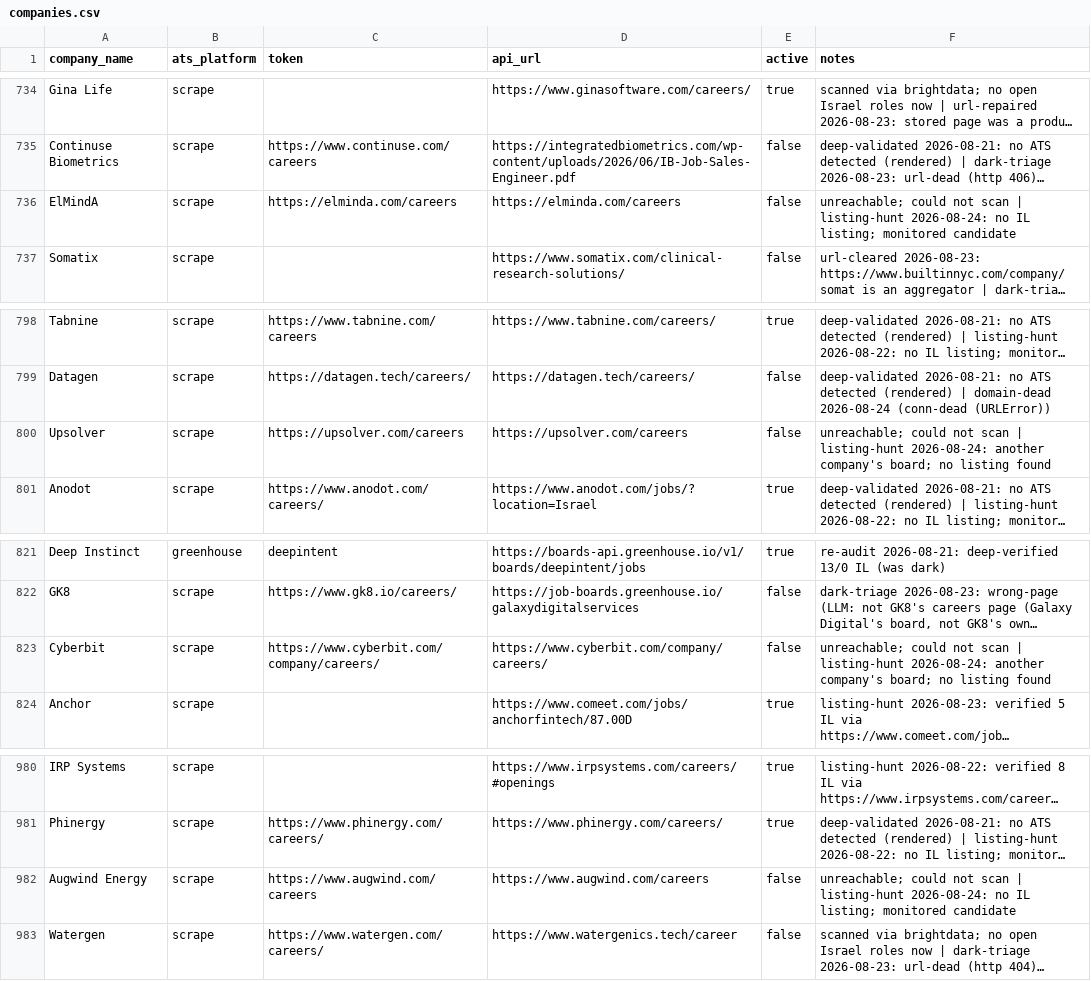
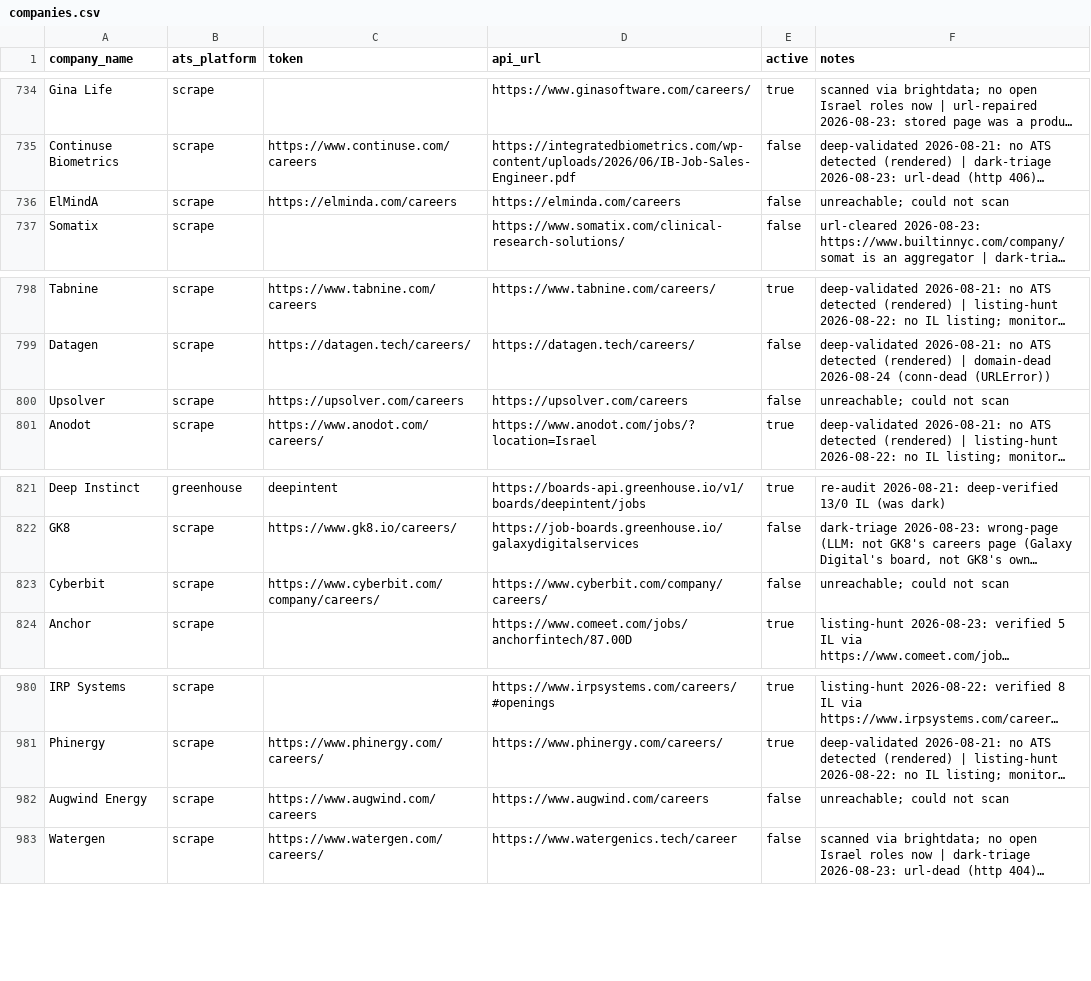
Before and after one commit to AnalystJobsIL/pipeline, a CSV file: companies.csv, drawn as a sheet; only a part is shown, gaps mark what is left out; long unchanged cells end in …; the diff covers the shown part only; the diff names each change by its address in the sheet, - before the commit and + after, or states it on an @@ line.

```diff
--- a/companies.csv
+++ b/companies.csv
-F736 (notes): …not scan | listing-hunt 2026-08-24: no IL listing; monitored candidate
+F736 (notes): …not scan
-F800 (notes): …not scan | listing-hunt 2026-08-24: another company's board; no listing found
+F800 (notes): …not scan
-F823 (notes): …not scan | listing-hunt 2026-08-24: another company's board; no listing found
+F823 (notes): …not scan
-F982 (notes): …not scan | listing-hunt 2026-08-24: no IL listing; monitored candidate
+F982 (notes): …not scan
```
Also changed, not shown: 8 edited cells elsewhere in this file.
